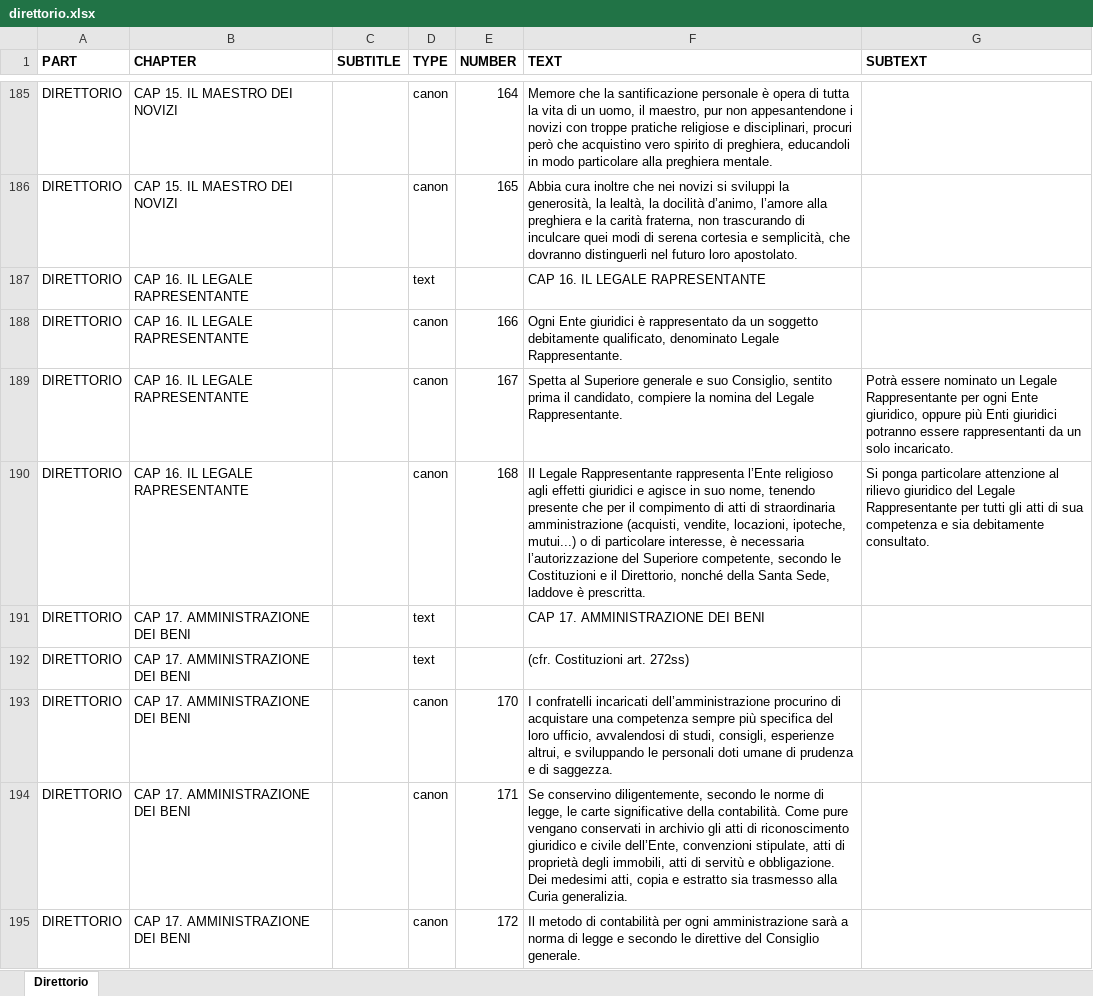
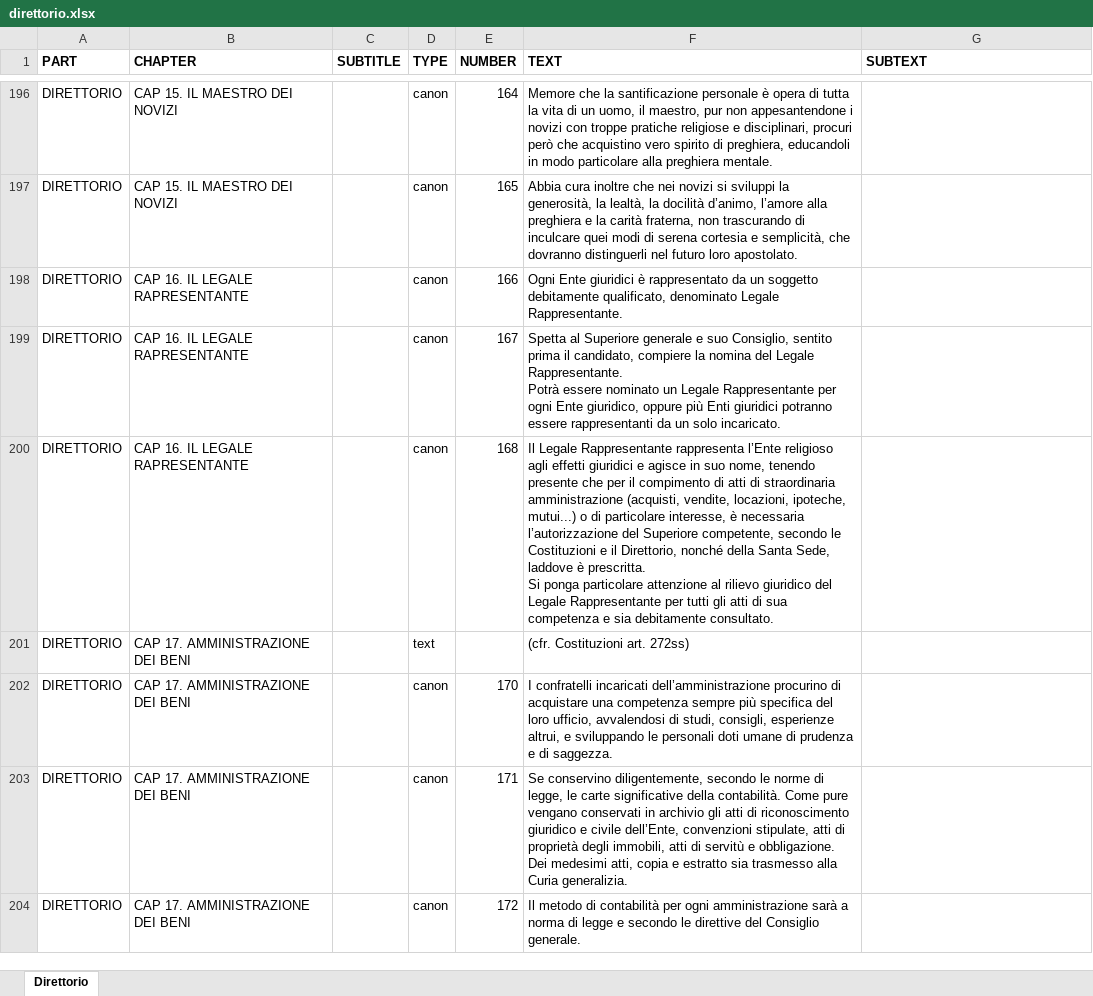
Before and after one commit to peterpbgarcia/fsmi, an Excel workbook: dat/direttorio.xlsx, sheet Direttorio, drawn as a sheet; only a part is shown, gaps mark what is left out; values as stored, in another font and other column widths than the file's, no borders; removed rows and columns are numbered as before the commit, all else as after; ↵ is a line break in a cell; the diff covers the shown part only; the diff names each change by its address in the sheet, - before the commit and + after, or states it on an @@ line.

```diff
--- a/dat/direttorio.xlsx (sheet Direttorio)
+++ b/dat/direttorio.xlsx (sheet Direttorio)
-row 187: DIRETTORIO | CAP 16. IL LEGALE RAPRESENTANTE |  | text |  | CAP 16. IL LEGALE RAPRESENTANTE
-F199 (TEXT): …Legale Rappresentante.
+F199 (TEXT): …Legale Rappresentante. ↵ Potrà essere nominato un Legale Rappresentante per ogni Ente giuridico, oppure più Enti giuridici potranno essere rappresentanti da un solo incaricato.
-G199 (SUBTEXT): Potrà essere nominato un Legale Rappresentante per ogni Ente giuridico, oppure più Enti giuridici potranno essere rappresentanti da un solo incaricato.
+G199 (SUBTEXT): (empty)
-F200 (TEXT): …è prescritta.
+F200 (TEXT): …è prescritta. ↵ Si ponga particolare attenzione al rilievo giuridico del Legale Rappresentante per tutti gli atti di sua competenza e sia debitamente consultato.
-G200 (SUBTEXT): Si ponga particolare attenzione al rilievo giuridico del Legale Rappresentante per tutti gli atti di sua competenza e sia debitamente consultato.
+G200 (SUBTEXT): (empty)
-row 191: DIRETTORIO | CAP 17. AMMINISTRAZIONE DEI BENI |  | text |  | CAP 17. AMMINISTRAZIONE DEI BENI
```
Also changed, not shown: 28 added rows, 19 removed rows and 60 edited cells elsewhere in this sheet, 1 other file.
